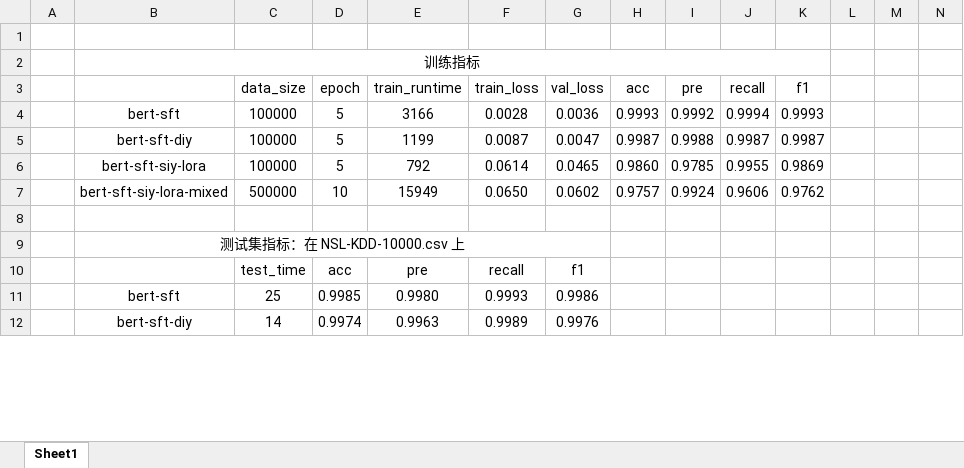
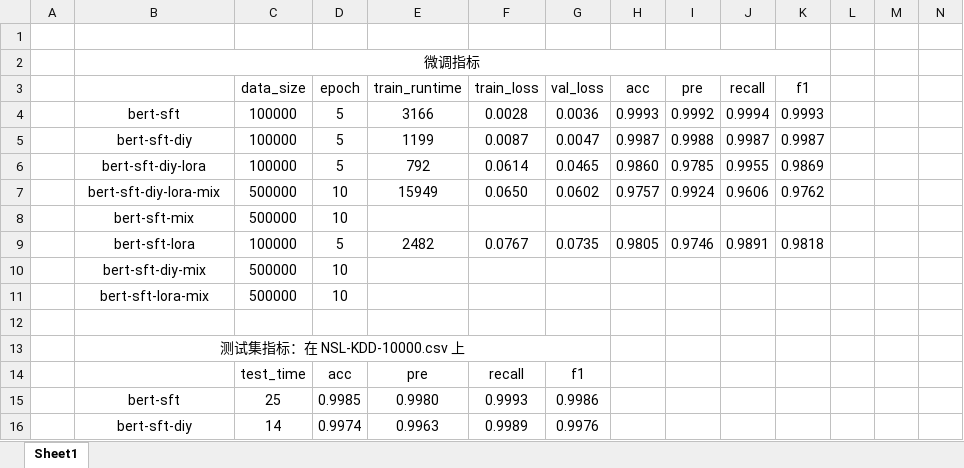
Before and after one commit to ALIENHHY/BERTector, an Excel workbook: results.xlsx, sheet Sheet1, drawn as a sheet; only a part is shown; values as stored, in another font and other column widths than the file's, no borders; rows hold the shown columns only; the diff covers the shown part only; the diff names each change by its address in the sheet, - before the commit and + after, or states it on an @@ line.

```diff
--- a/results.xlsx (sheet Sheet1)
+++ b/results.xlsx (sheet Sheet1)
-B2: 训练指标
+B2: 微调指标
-B6: bert-sft-siy-lora
+B6: bert-sft-diy-lora
-B7: bert-sft-siy-lora-mixed
+B7: bert-sft-diy-lora-mix
+row 8:  | bert-sft-mix | 500000 | 10
+row 9:  | bert-sft-lora | 100000 | 5 | 2482 | 0.0767 | 0.0735 | 0.9805 | 0.9746 | 0.9891 | 0.9818
+row 10:  | bert-sft-diy-mix | 500000 | 10
+row 11:  | bert-sft-lora-mix | 500000 | 10
```
Also changed, not shown: 38 added rows, 16 removed rows, 4 edited cells and merged cells elsewhere in this sheet.
